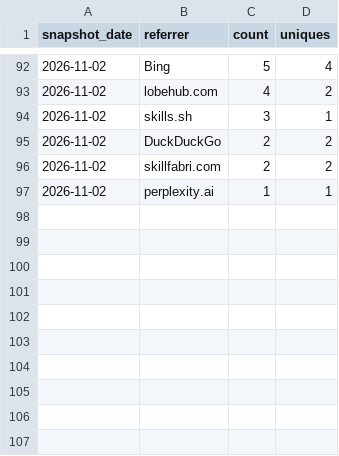
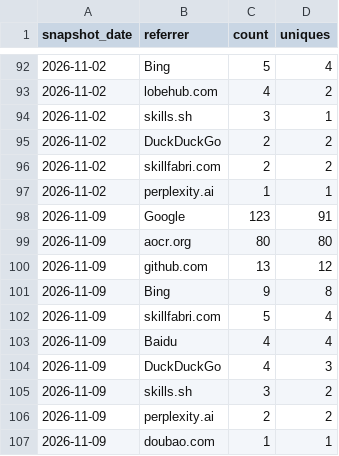
Before and after one commit to claude-dev-suite/claude-dev-suite, a CSV file: docs/metrics/referrers.csv, drawn as a sheet; only a part is shown, gaps mark what is left out; the diff names each change by its address in the sheet, - before the commit and + after, or states it on an @@ line.

```diff
--- a/docs/metrics/referrers.csv
+++ b/docs/metrics/referrers.csv
+row 98: 2026-11-09 | Google | 123 | 91
+row 99: 2026-11-09 | aocr.org | 80 | 80
+row 100: 2026-11-09 | github.com | 13 | 12
+row 101: 2026-11-09 | Bing | 9 | 8
+row 102: 2026-11-09 | skillfabri.com | 5 | 4
+row 103: 2026-11-09 | Baidu | 4 | 4
+row 104: 2026-11-09 | DuckDuckGo | 4 | 3
+row 105: 2026-11-09 | skills.sh | 3 | 2
+row 106: 2026-11-09 | perplexity.ai | 2 | 2
+row 107: 2026-11-09 | doubao.com | 1 | 1
```
Also changed, not shown: docs/metrics/popular-paths.csv, docs/metrics/traffic-daily.csv.
